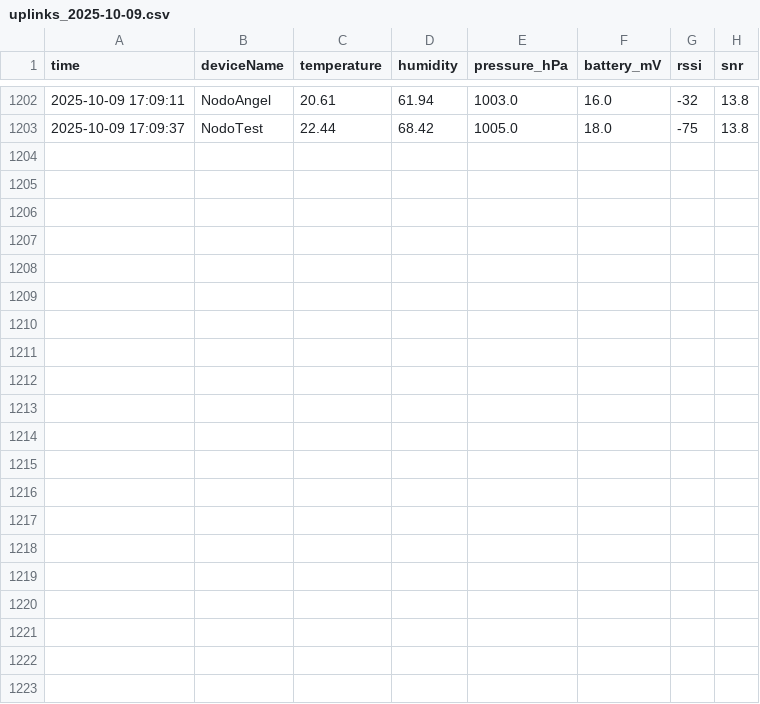
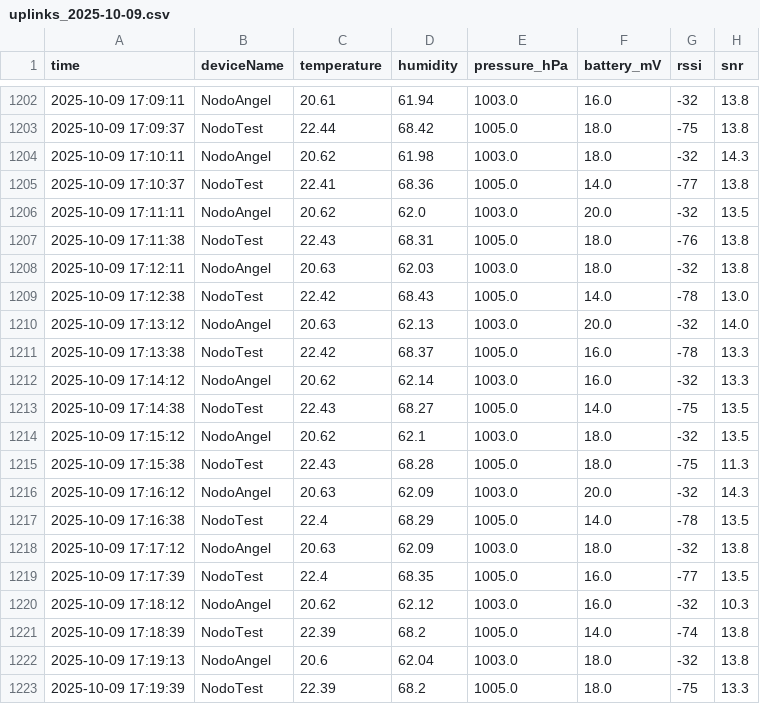
Before and after one commit to AlejoBSmith/SmartCampus_UTP, a CSV file: Data/daily/uplinks_2025-10-09.csv, drawn as a sheet; only a part is shown, gaps mark what is left out; the diff names each change by its address in the sheet, - before the commit and + after, or states it on an @@ line.

Commit message:
Update Data/daily/uplinks_2025-10-09.csv at 2025-10-09 17:19:41

```diff
--- a/Data/daily/uplinks_2025-10-09.csv
+++ b/Data/daily/uplinks_2025-10-09.csv
+row 1204: 2025-10-09 17:10:11 | NodoAngel | 20.62 | 61.98 | 1003.0 | 18.0 | -32 | 14.3
+row 1205: 2025-10-09 17:10:37 | NodoTest | 22.41 | 68.36 | 1005.0 | 14.0 | -77 | 13.8
+row 1206: 2025-10-09 17:11:11 | NodoAngel | 20.62 | 62.0 | 1003.0 | 20.0 | -32 | 13.5
+row 1207: 2025-10-09 17:11:38 | NodoTest | 22.43 | 68.31 | 1005.0 | 18.0 | -76 | 13.8
+row 1208: 2025-10-09 17:12:11 | NodoAngel | 20.63 | 62.03 | 1003.0 | 18.0 | -32 | 13.8
+row 1209: 2025-10-09 17:12:38 | NodoTest | 22.42 | 68.43 | 1005.0 | 14.0 | -78 | 13.0
+row 1210: 2025-10-09 17:13:12 | NodoAngel | 20.63 | 62.13 | 1003.0 | 20.0 | -32 | 14.0
+row 1211: 2025-10-09 17:13:38 | NodoTest | 22.42 | 68.37 | 1005.0 | 16.0 | -78 | 13.3
+row 1212: 2025-10-09 17:14:12 | NodoAngel | 20.62 | 62.14 | 1003.0 | 16.0 | -32 | 13.3
+row 1213: 2025-10-09 17:14:38 | NodoTest | 22.43 | 68.27 | 1005.0 | 14.0 | -75 | 13.5
+row 1214: 2025-10-09 17:15:12 | NodoAngel | 20.62 | 62.1 | 1003.0 | 18.0 | -32 | 13.5
+row 1215: 2025-10-09 17:15:38 | NodoTest | 22.43 | 68.28 | 1005.0 | 18.0 | -75 | 11.3
+row 1216: 2025-10-09 17:16:12 | NodoAngel | 20.63 | 62.09 | 1003.0 | 20.0 | -32 | 14.3
+row 1217: 2025-10-09 17:16:38 | NodoTest | 22.4 | 68.29 | 1005.0 | 14.0 | -78 | 13.5
+row 1218: 2025-10-09 17:17:12 | NodoAngel | 20.63 | 62.09 | 1003.0 | 18.0 | -32 | 13.8
+row 1219: 2025-10-09 17:17:39 | NodoTest | 22.4 | 68.35 | 1005.0 | 16.0 | -77 | 13.5
+row 1220: 2025-10-09 17:18:12 | NodoAngel | 20.62 | 62.12 | 1003.0 | 16.0 | -32 | 10.3
+row 1221: 2025-10-09 17:18:39 | NodoTest | 22.39 | 68.2 | 1005.0 | 14.0 | -74 | 13.8
+row 1222: 2025-10-09 17:19:13 | NodoAngel | 20.6 | 62.04 | 1003.0 | 18.0 | -32 | 13.8
+row 1223: 2025-10-09 17:19:39 | NodoTest | 22.39 | 68.2 | 1005.0 | 18.0 | -75 | 13.3
```
